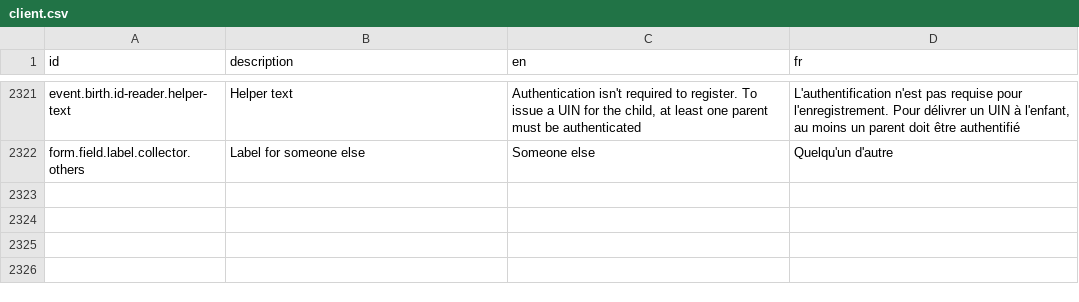
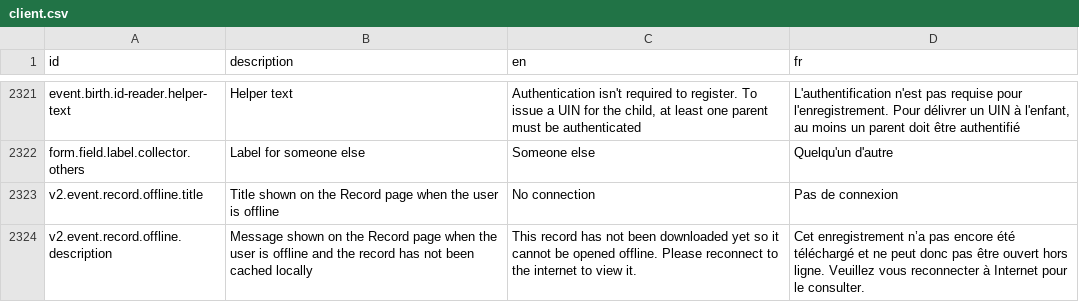
Before and after one commit to opencrvs/opencrvs-farajaland, a CSV file: src/translations/client.csv, drawn as a sheet; only a part is shown, gaps mark what is left out; the diff names each change by its address in the sheet, - before the commit and + after, or states it on an @@ line.

Commit message:
add translations

```diff
--- a/src/translations/client.csv
+++ b/src/translations/client.csv
+row 2323: v2.event.record.offline.title | Title shown on the Record page when the user is offline | No connection | Pas de connexion
+row 2324: v2.event.record.offline.description | Message shown on the Record page when the user is offline and the record has not been cached locally | This record has not been downloaded yet so it cannot be opened offline. Please reconnect to the internet to view it. | Cet enregistrement n’a pas encore été téléchargé et ne peut donc pas être ouvert hors ligne. Veuillez vous reconnecter à Internet pour le consulter.
```
